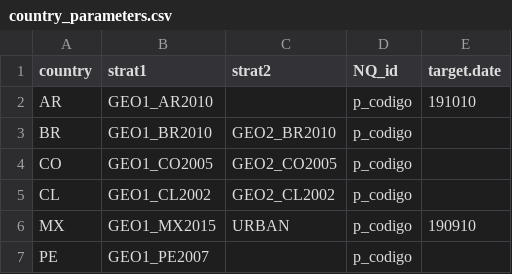
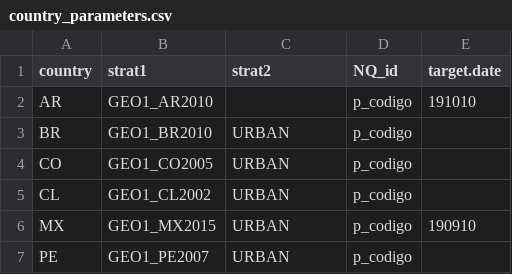
Before and after one commit to lapop-central/sample-match-abstraction, a CSV file: src/country_parameters.csv, drawn as a sheet.

```diff
--- a/src/country_parameters.csv
+++ b/src/country_parameters.csv
@@ -2,6 +2,6 @@ country,strat1,strat2,NQ_id,target.date
 AR,GEO1_AR2010,,p_codigo,191010
-BR,GEO1_BR2010,GEO2_BR2010,p_codigo,
-CO,GEO1_CO2005,GEO2_CO2005,p_codigo,
-CL,GEO1_CL2002,GEO2_CL2002,p_codigo,
+BR,GEO1_BR2010,URBAN,p_codigo,
+CO,GEO1_CO2005,URBAN,p_codigo,
+CL,GEO1_CL2002,URBAN,p_codigo,
 MX,GEO1_MX2015,URBAN,p_codigo,190910
-PE,GEO1_PE2007,,p_codigo,
+PE,GEO1_PE2007,URBAN,p_codigo,
```
Also changed, not shown: 2 other files.
